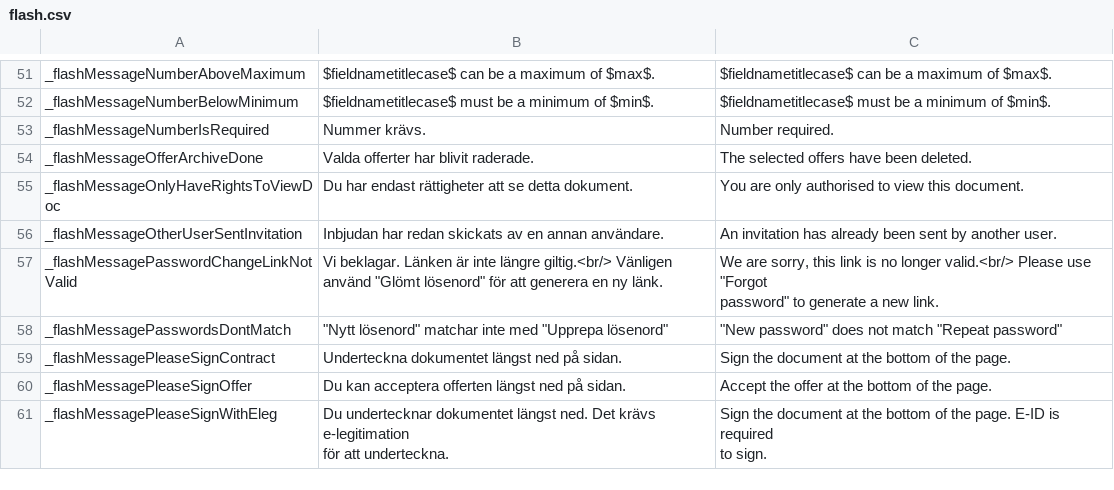
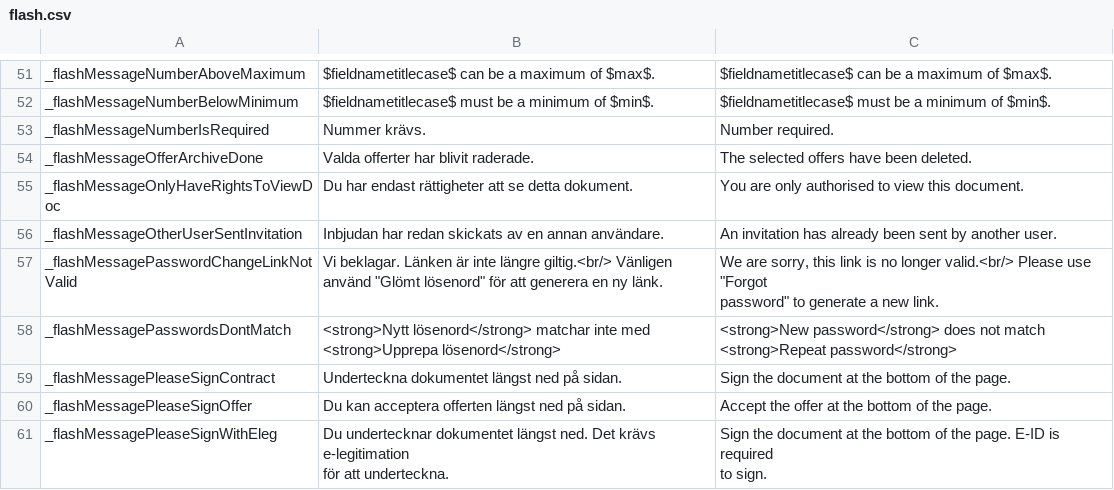
Before and after one commit to scrive/scrive-apidocs, a CSV file: texts/flash.csv, drawn as a sheet; only a part is shown, gaps mark what is left out.

```diff
--- a/texts/flash.csv
+++ b/texts/flash.csv
@@ -81,3 +81,3 @@
  password"" to generate a new link."
-"_flashMessagePasswordsDontMatch","""Nytt lösenord"" matchar inte med ""Upprepa lösenord""","""New password"" does not match ""Repeat password"""
+"_flashMessagePasswordsDontMatch","<strong>Nytt lösenord</strong> matchar inte med <strong>Upprepa lösenord</strong>","<strong>New password</strong> does not match <strong>Repeat password</strong>"
 "_flashMessagePleaseSignContract","Underteckna dokumentet längst ned på sidan.","Sign the document at the bottom of the page."
```
Also changed, not shown: 1 other file.
